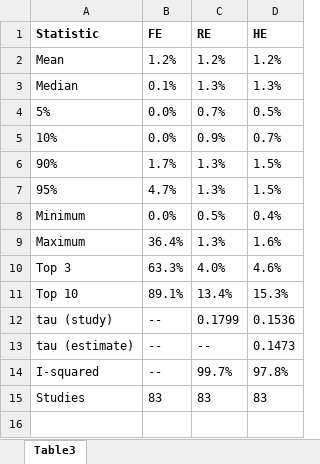
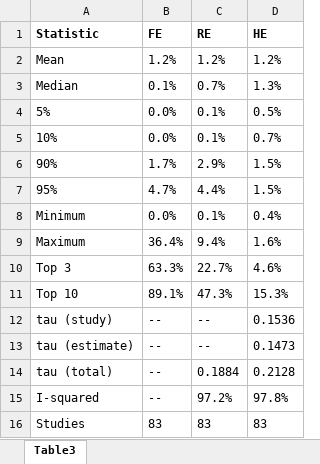
Before and after one commit to bobreednz/ma-protocol-dependent-effects, an Excel workbook: Table_StudyWeights.xlsx, sheet Table3, drawn as a sheet; values as stored, in another font and other column widths than the file's, no borders; addresses are those after the commit; the diff names each change by its address in the sheet, - before the commit and + after, or states it on an @@ line.

```diff
--- a/Table_StudyWeights.xlsx (sheet Table3)
+++ b/Table_StudyWeights.xlsx (sheet Table3)
-C3 (RE): 1.3%
+C3 (RE): 0.7%
-C4 (RE): 0.7%
+C4 (RE): 0.1%
-C5 (RE): 0.9%
+C5 (RE): 0.1%
-C6 (RE): 1.3%
+C6 (RE): 2.9%
-C7 (RE): 1.3%
+C7 (RE): 4.4%
-C8 (RE): 0.5%
+C8 (RE): 0.1%
-C9 (RE): 1.3%
+C9 (RE): 9.4%
-C10 (RE): 4.0%
+C10 (RE): 22.7%
-C11 (RE): 13.4%
+C11 (RE): 47.3%
-C12 (RE): 0.1799
+C12 (RE): --
+row 14: tau (total) | -- | 0.1884 | 0.2128
-C15 (RE): 99.7%
+C15 (RE): 97.2%
```
Also changed, not shown: DataCleaning_Report.xlsx, Table_CHE_PETPEESE_BestPractice.xlsx, 31 other files.
